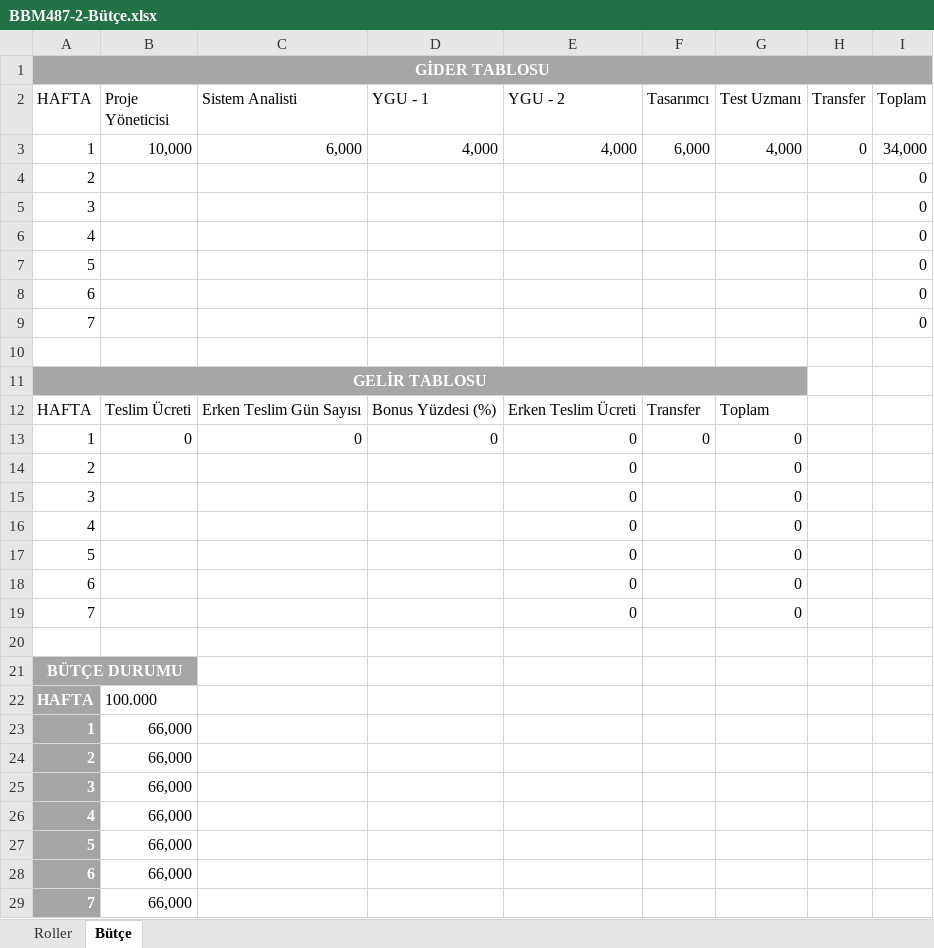
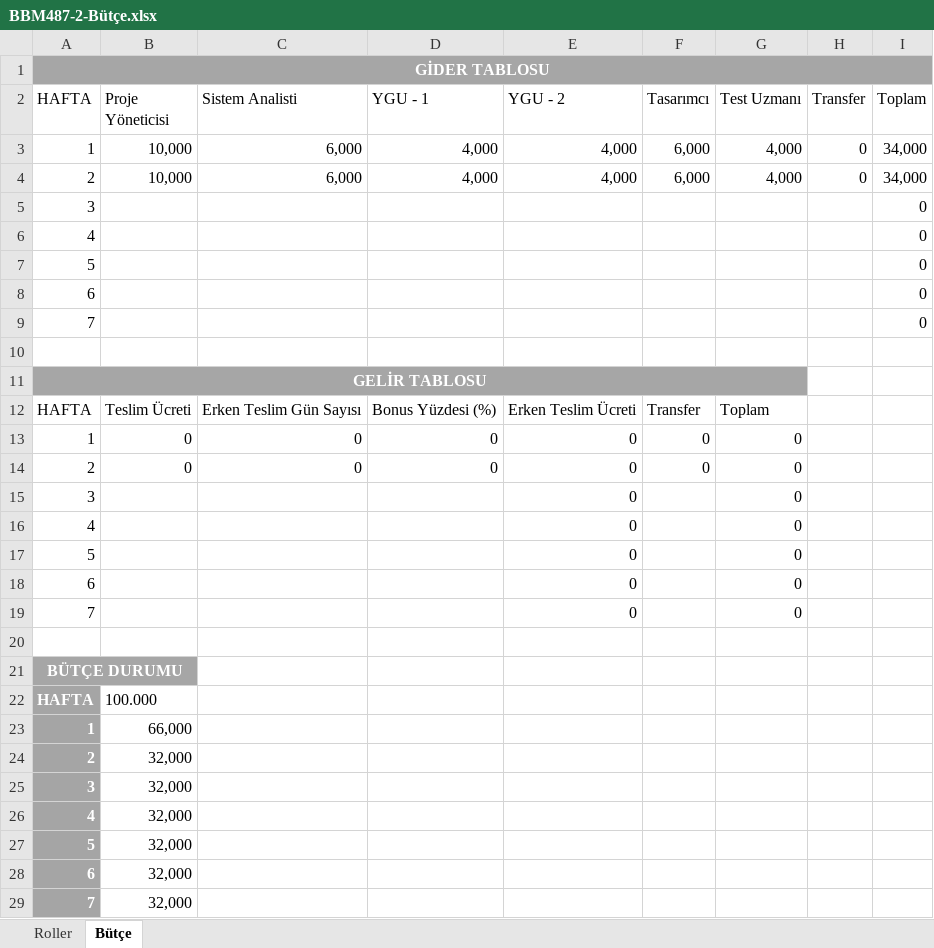
Before and after one commit to huseyinocal/BBM487-20142-2, an Excel workbook: BBM487-2-Bütçe.xlsx, sheet Bütçe, drawn as a sheet; values as stored, in another font and other column widths than the file's, no borders; table styles not drawn; removed rows and columns are numbered as before the commit, all else as after; the diff names each change by its address in the sheet, - before the commit and + after, or states it on an @@ line.

Commit message:
Bütçe Düzenlemesi
Bütçe güncellemesi yapıldı

```diff
--- a/BBM487-2-Bütçe.xlsx (sheet Bütçe)
+++ b/BBM487-2-Bütçe.xlsx (sheet Bütçe)
-row 4: 2 |  |  |  |  |  |  |  | 0
+row 4: 2 | 10,000 | 6,000 | 4,000 | 4,000 | 6,000 | 4,000 | 0 | 34,000
-B14 (Proje Yöneticisi): (empty)
+B14 (Proje Yöneticisi): 0
-C14 (Sistem Analisti): (empty)
+C14 (Sistem Analisti): 0
-D14 (YGU - 1): (empty)
+D14 (YGU - 1): 0
-F14 (Tasarımcı): (empty)
+F14 (Tasarımcı): 0
-B24:B29 (Proje Yöneticisi): 66,000
+B24:B29 (Proje Yöneticisi): 32,000
```
